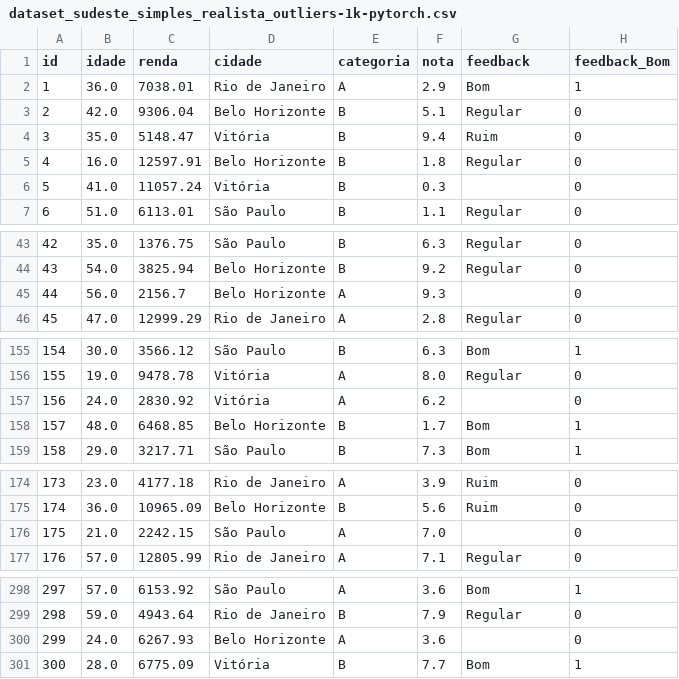
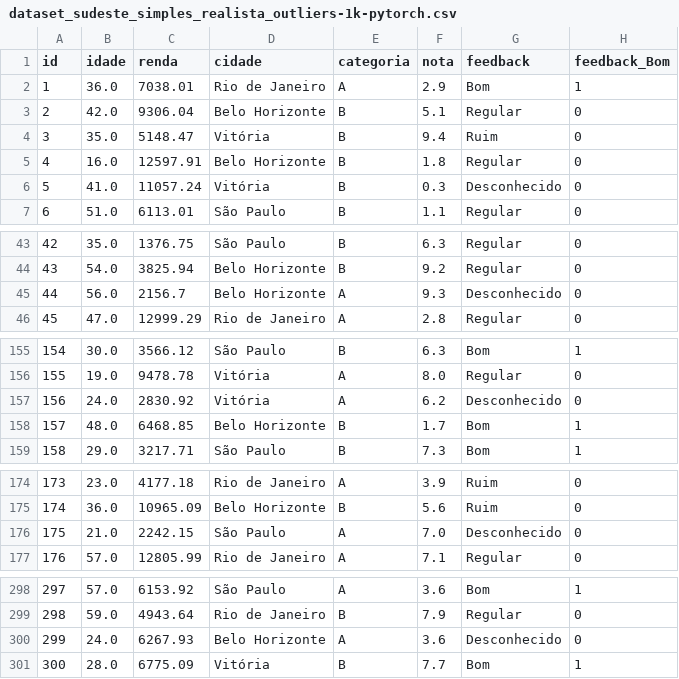
Before and after one commit to mrcaiosathler/Machine-Learning-UC1-Alunos, a CSV file: Aula02/Arquivos_Jupyter/dataset-fase1/dataset_sudeste_simples_realista_outliers-1k-pytorch.csv, drawn as a sheet; only a part is shown, gaps mark what is left out; the diff covers the shown part only.

Commit message:
Aula 05

```diff
--- a/Aula02/Arquivos_Jupyter/dataset-fase1/dataset_sudeste_simples_realista_outliers-1k-pytorch.csv
+++ b/Aula02/Arquivos_Jupyter/dataset-fase1/dataset_sudeste_simples_realista_outliers-1k-pytorch.csv
@@ -5,3 +5,3 @@ id,idade,renda,cidade,categoria,nota,feedback,feedback_Bom
 4,16.0,12597.91,Belo Horizonte,B,1.8,Regular,0
-5,41.0,11057.24,Vitória,B,0.3,,0
+5,41.0,11057.24,Vitória,B,0.3,Desconhecido,0
 6,51.0,6113.01,São Paulo,B,1.1,Regular,0
@@ -44,3 +44,3 @@ id,idade,renda,cidade,categoria,nota,feedback,feedback_Bom
 43,54.0,3825.94,Belo Horizonte,B,9.2,Regular,0
-44,56.0,2156.7,Belo Horizonte,A,9.3,,0
+44,56.0,2156.7,Belo Horizonte,A,9.3,Desconhecido,0
 45,47.0,12999.29,Rio de Janeiro,A,2.8,Regular,0
@@ -156,3 +156,3 @@ id,idade,renda,cidade,categoria,nota,feedback,feedback_Bom
 155,19.0,9478.78,Vitória,A,8.0,Regular,0
-156,24.0,2830.92,Vitória,A,6.2,,0
+156,24.0,2830.92,Vitória,A,6.2,Desconhecido,0
 157,48.0,6468.85,Belo Horizonte,B,1.7,Bom,1
@@ -175,3 +175,3 @@ id,idade,renda,cidade,categoria,nota,feedback,feedback_Bom
 174,36.0,10965.09,Belo Horizonte,B,5.6,Ruim,0
-175,21.0,2242.15,São Paulo,A,7.0,,0
+175,21.0,2242.15,São Paulo,A,7.0,Desconhecido,0
 176,57.0,12805.99,Rio de Janeiro,A,7.1,Regular,0
@@ -299,3 +299,3 @@ id,idade,renda,cidade,categoria,nota,feedback,feedback_Bom
 298,59.0,4943.64,Rio de Janeiro,B,7.9,Regular,0
-299,24.0,6267.93,Belo Horizonte,A,3.6,,0
+299,24.0,6267.93,Belo Horizonte,A,3.6,Desconhecido,0
 300,28.0,6775.09,Vitória,B,7.7,Bom,1
```
Also changed, not shown: 10 edited cells elsewhere in this file, 6 other files.
